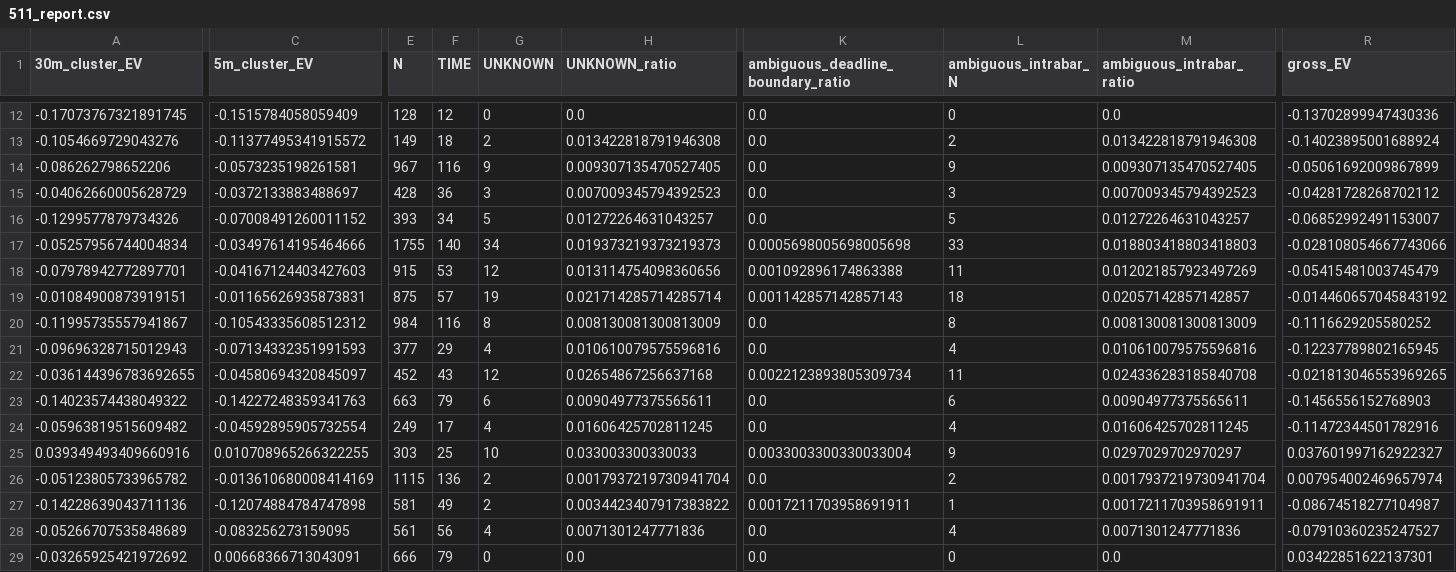
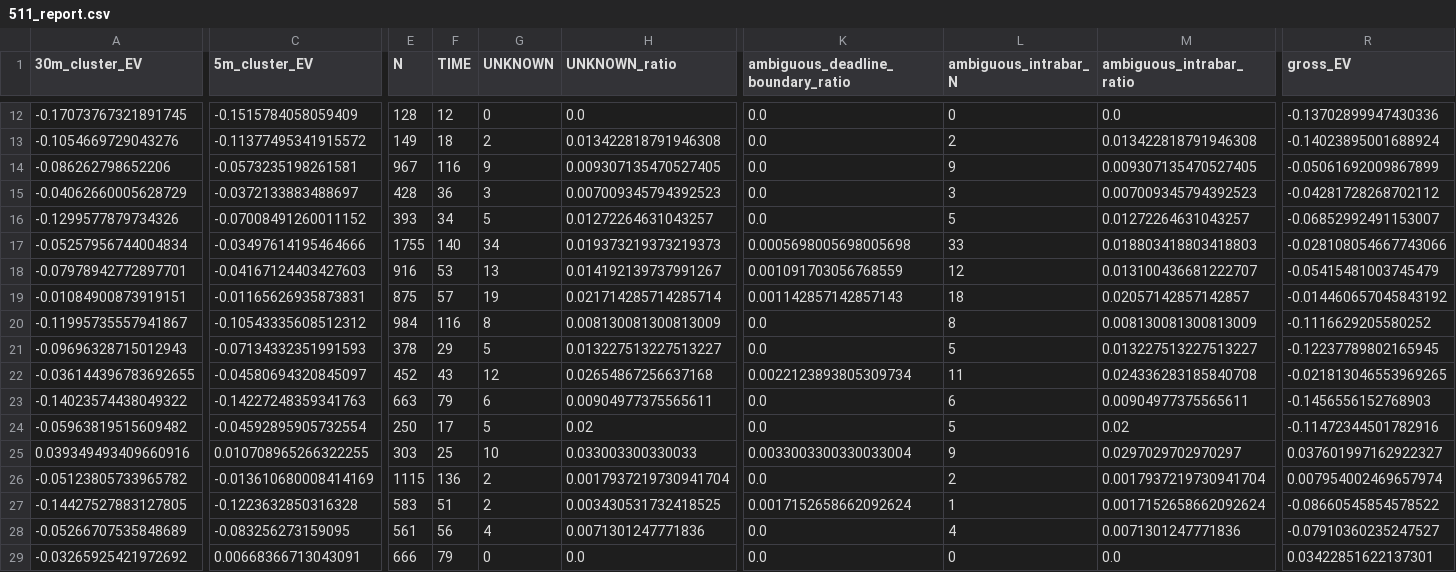
Before and after one commit to Sho-Sho122/mexc-monitor, a CSV file: 511_data/forward/511_report.csv, drawn as a sheet; only a part is shown, gaps mark what is left out; the diff covers the shown part only; the diff names each change by its address in the sheet, - before the commit and + after, or states it on an @@ line.

```diff
--- a/511_data/forward/511_report.csv
+++ b/511_data/forward/511_report.csv
-E18 (N): 915
+E18 (N): 916
-G18 (UNKNOWN): 12
+G18 (UNKNOWN): 13
-H18 (UNKNOWN_ratio): 0.013114754098360656
+H18 (UNKNOWN_ratio): 0.014192139737991267
-K18: 0.001092896174863388
+K18: 0.001091703056768559
-L18 (ambiguous_intrabar_N): 11
+L18 (ambiguous_intrabar_N): 12
-M18 (ambiguous_intrabar_ratio): 0.012021857923497269
+M18 (ambiguous_intrabar_ratio): 0.013100436681222707
-E21 (N): 377
+E21 (N): 378
-G21 (UNKNOWN): 4
+G21 (UNKNOWN): 5
-H21 (UNKNOWN_ratio): 0.010610079575596816
+H21 (UNKNOWN_ratio): 0.013227513227513227
-L21 (ambiguous_intrabar_N): 4
+L21 (ambiguous_intrabar_N): 5
-M21 (ambiguous_intrabar_ratio): 0.010610079575596816
+M21 (ambiguous_intrabar_ratio): 0.013227513227513227
-E24 (N): 249
+E24 (N): 250
-G24 (UNKNOWN): 4
+G24 (UNKNOWN): 5
-H24 (UNKNOWN_ratio): 0.01606425702811245
+H24 (UNKNOWN_ratio): 0.02
-L24 (ambiguous_intrabar_N): 4
+L24 (ambiguous_intrabar_N): 5
-M24 (ambiguous_intrabar_ratio): 0.01606425702811245
+M24 (ambiguous_intrabar_ratio): 0.02
-A27 (30m_cluster_EV): -0.14228639043711136
+A27 (30m_cluster_EV): -0.14427527883127805
-C27 (5m_cluster_EV): -0.12074884784747898
+C27 (5m_cluster_EV): -0.1223632850316328
-E27 (N): 581
+E27 (N): 583
-F27 (TIME): 49
+F27 (TIME): 51
-H27 (UNKNOWN_ratio): 0.0034423407917383822
+H27 (UNKNOWN_ratio): 0.003430531732418525
-K27: 0.0017211703958691911
+K27: 0.0017152658662092624
-M27 (ambiguous_intrabar_ratio): 0.0017211703958691911
+M27 (ambiguous_intrabar_ratio): 0.0017152658662092624
-R27 (gross_EV): -0.08674518277104987
+R27 (gross_EV): -0.08660545854578522
```
Also changed, not shown: 16 edited cells elsewhere in this file, 6 other files.
